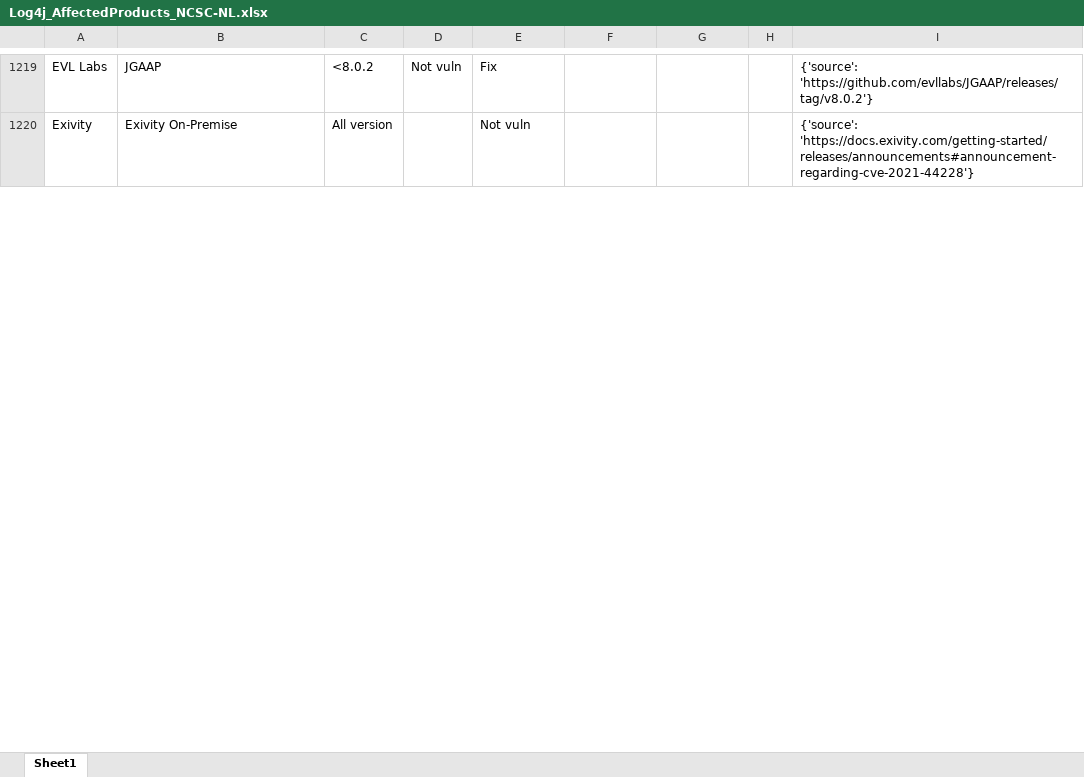
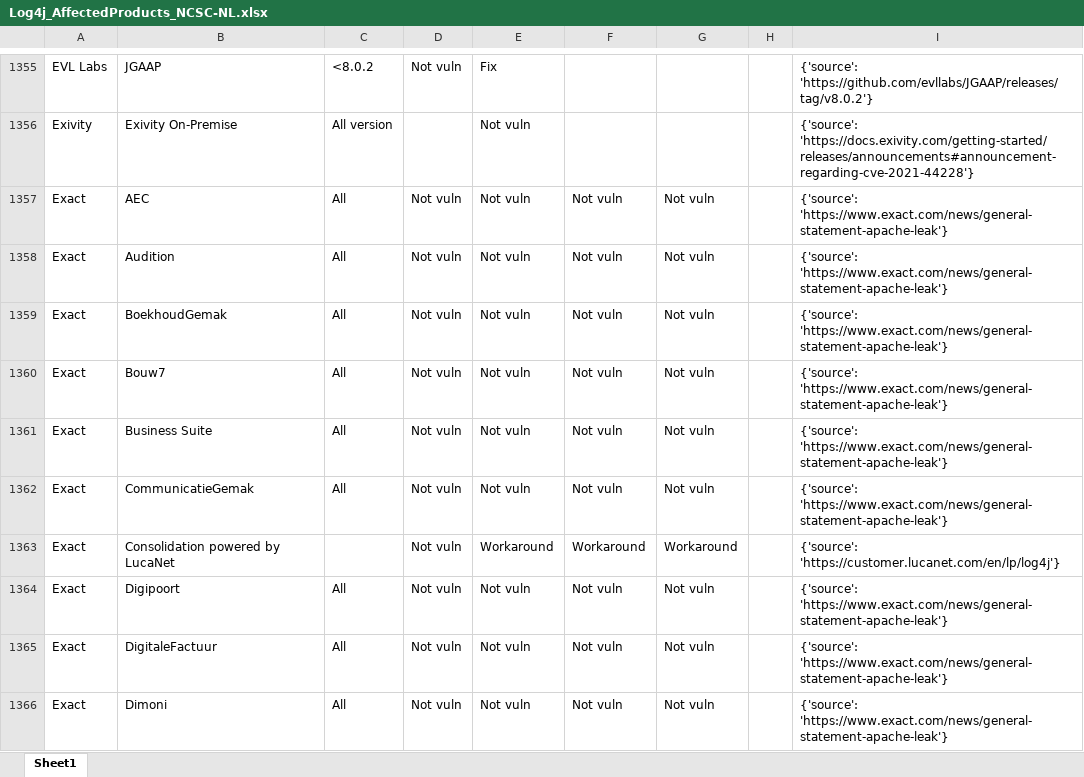
Before and after one commit to curated-intel/Log4Shell-IOCs, an Excel workbook: CI_Log4Shell_Products/XLSX/Log4j_AffectedProducts_NCSC-NL.xlsx, sheet Sheet1, drawn as a sheet; only a part is shown, gaps mark what is left out; values as stored, in another font and other column widths than the file's, no borders; table styles not drawn; the diff covers the shown part only; the diff names each change by its address in the sheet, - before the commit and + after, or states it on an @@ line.

```diff
--- a/CI_Log4Shell_Products/XLSX/Log4j_AffectedProducts_NCSC-NL.xlsx (sheet Sheet1)
+++ b/CI_Log4Shell_Products/XLSX/Log4j_AffectedProducts_NCSC-NL.xlsx (sheet Sheet1)
+row 1357: Exact | AEC | All | Not vuln | Not vuln | Not vuln | Not vuln |  | {'source': 'https://www.exact.com/news/general-statement-apache-leak'}
+row 1358: Exact | Audition | All | Not vuln | Not vuln | Not vuln | Not vuln |  | {'source': 'https://www.exact.com/news/general-statement-apache-leak'}
+row 1359: Exact | BoekhoudGemak | All | Not vuln | Not vuln | Not vuln | Not vuln |  | {'source': 'https://www.exact.com/news/general-statement-apache-leak'}
+row 1360: Exact | Bouw7 | All | Not vuln | Not vuln | Not vuln | Not vuln |  | {'source': 'https://www.exact.com/news/general-statement-apache-leak'}
+row 1361: Exact | Business Suite | All | Not vuln | Not vuln | Not vuln | Not vuln |  | {'source': 'https://www.exact.com/news/general-statement-apache-leak'}
+row 1362: Exact | CommunicatieGemak | All | Not vuln | Not vuln | Not vuln | Not vuln |  | {'source': 'https://www.exact.com/news/general-statement-apache-leak'}
+row 1363: Exact | Consolidation powered by LucaNet |  | Not vuln | Workaround | Workaround | Workaround |  | {'source': 'https://customer.lucanet.com/en/lp/log4j'}
+row 1364: Exact | Digipoort | All | Not vuln | Not vuln | Not vuln | Not vuln |  | {'source': 'https://www.exact.com/news/general-statement-apache-leak'}
+row 1365: Exact | DigitaleFactuur | All | Not vuln | Not vuln | Not vuln | Not vuln |  | {'source': 'https://www.exact.com/news/general-statement-apache-leak'}
+row 1366: Exact | Dimoni | All | Not vuln | Not vuln | Not vuln | Not vuln |  | {'source': 'https://www.exact.com/news/general-statement-apache-leak'}
```
Also changed, not shown: 223 added rows, 15 removed rows, 52 moved rows and 59 edited cells elsewhere in this sheet, CI_Log4Shell_Products/XLSX/Log4j_AffectedProducts_cisagov.xlsx, CI_Log4Shell_Products/XLSX/Log4j_AffectedProducts_swithak.xlsx, 2 other files.
